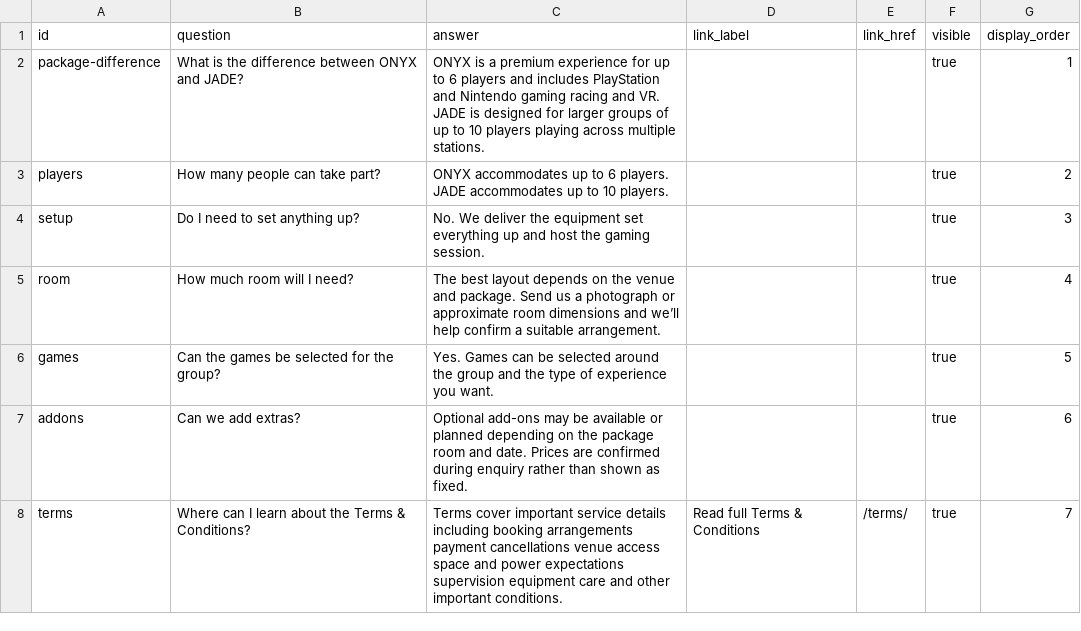
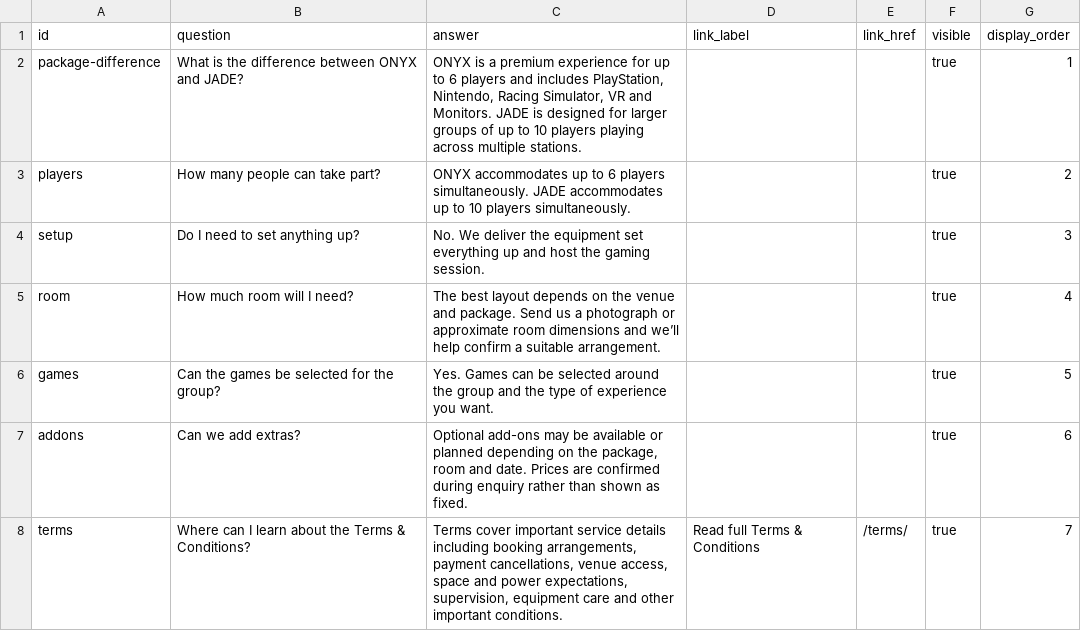
Before and after one commit to PartyLan/PartyLan-Website, a CSV file: content/faq.csv, drawn as a sheet.

Commit message:
change content
change content

```diff
--- a/content/faq.csv
+++ b/content/faq.csv
@@ -1,4 +1,4 @@
 id,question,answer,link_label,link_href,visible,display_order
-package-difference,What is the difference between ONYX and JADE?,ONYX is a premium experience for up to 6 players and includes PlayStation and Nintendo gaming racing and VR. JADE is designed for larger groups of up to 10 players playing across multiple stations.,,,true,1
-players,How many people can take part?,ONYX accommodates up to 6 players. JADE accommodates up to 10 players.,,,true,2
+package-difference,What is the difference between ONYX and JADE?,"ONYX is a premium experience for up to 6 players and includes PlayStation, Nintendo, Racing Simulator, VR and Monitors. JADE is designed for larger groups of up to 10 players playing across multiple stations.",,,true,1
+players,How many people can take part?,ONYX accommodates up to 6 players simultaneously. JADE accommodates up to 10 players simultaneously.,,,true,2
 setup,Do I need to set anything up?,No. We deliver the equipment set everything up and host the gaming session.,,,true,3
@@ -6,3 +6,3 @@ room,How much room will I need?,The best layout depends on the venue and package
 games,Can the games be selected for the group?,Yes. Games can be selected around the group and the type of experience you want.,,,true,5
-addons,Can we add extras?,Optional add-ons may be available or planned depending on the package room and date. Prices are confirmed during enquiry rather than shown as fixed.,,,true,6
-terms,Where can I learn about the Terms & Conditions?,Terms cover important service details including booking arrangements payment cancellations venue access space and power expectations supervision equipment care and other important conditions.,Read full Terms & Conditions,/terms/,true,7
+addons,Can we add extras?,"Optional add-ons may be available or planned depending on the package, room and date. Prices are confirmed during enquiry rather than shown as fixed.",,,true,6
+terms,Where can I learn about the Terms & Conditions?,"Terms cover important service details including booking arrangements, payment cancellations, venue access, space and power expectations, supervision, equipment care and other important conditions.",Read full Terms & Conditions,/terms/,true,7
```
Also changed, not shown: content/addons.csv, content/packages_faq.csv.
